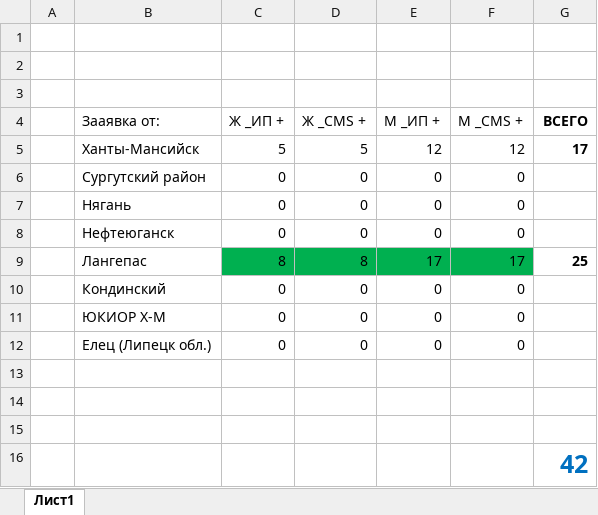
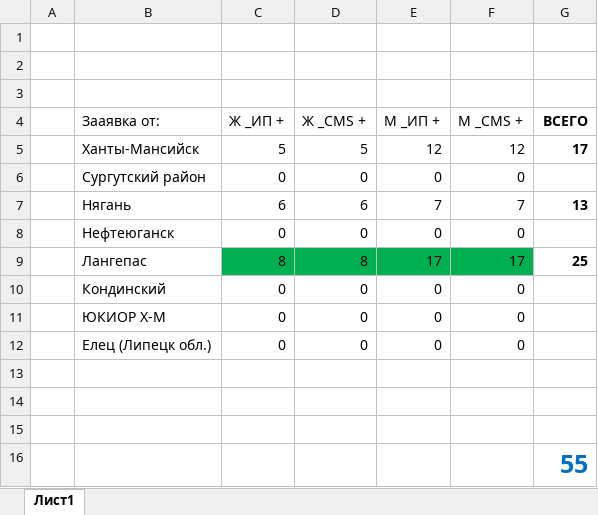
Before and after one commit to onmahadev/SH2026, an Excel workbook: Заявки ввод Шесталюк 2026.xlsx, sheet Лист1, drawn as a sheet; values as stored, in another font and other column widths than the file's, no borders; removed rows and columns are numbered as before the commit, all else as after; the diff names each change by its address in the sheet, - before the commit and + after, or states it on an @@ line.

```diff
--- a/Заявки ввод Шесталюк 2026.xlsx (sheet Лист1)
+++ b/Заявки ввод Шесталюк 2026.xlsx (sheet Лист1)
-row 7:  | Нягань | 0 | 0 | 0 | 0
+row 7:  | Нягань | 6 | 6 | 7 | 7 | 13
-G16 (ВСЕГО): 42
+G16 (ВСЕГО): 55
```
Also changed, not shown: Шесталюк-2026-ИП-ЖЕН.xlsx, Шесталюк-2026-ИП-МУЖ.xlsx.
